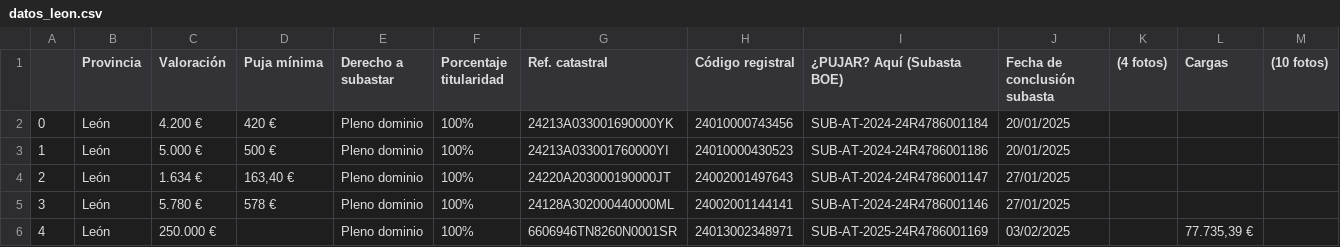
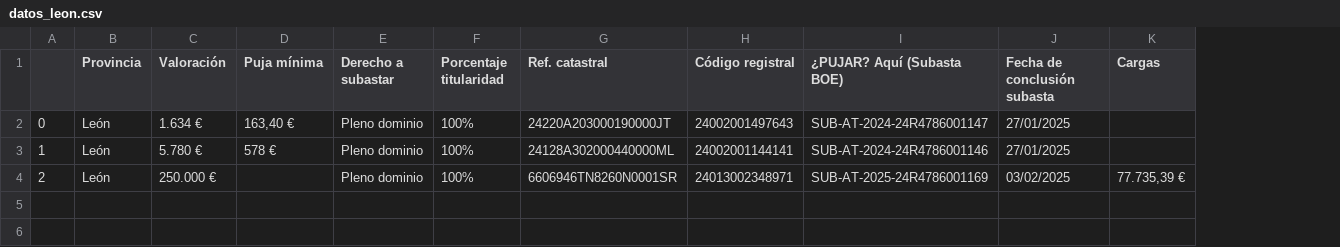
Before and after one commit to Aitor-Donado/uso_selenium, a CSV file: datos_leon.csv, drawn as a sheet; removed rows and columns are numbered as before the commit, all else as after; the diff names each change by its address in the sheet, - before the commit and + after, or states it on an @@ line.

```diff
--- a/datos_leon.csv
+++ b/datos_leon.csv
-column K ((4 fotos)), empty
-column M ((10 fotos)), empty
-C2 (Valoración): 4.200 €
+C2 (Valoración): 1.634 €
-D2 (Puja mínima): 420 €
+D2 (Puja mínima): 163,40 €
-G2 (Ref. catastral): 24213A033001690000YK
+G2 (Ref. catastral): 24220A203000190000JT
-H2 (Código registral): 24010000743456
+H2 (Código registral): 24002001497643
-I2 (¿PUJAR? Aquí (Subasta BOE)): SUB-AT-2024-24R4786001184
+I2 (¿PUJAR? Aquí (Subasta BOE)): SUB-AT-2024-24R4786001147
-J2:J3 (Fecha de conclusión subasta): 20/01/2025
+J2:J3 (Fecha de conclusión subasta): 27/01/2025
-C3 (Valoración): 5.000 €
+C3 (Valoración): 5.780 €
-D3 (Puja mínima): 500 €
+D3 (Puja mínima): 578 €
-G3 (Ref. catastral): 24213A033001760000YI
+G3 (Ref. catastral): 24128A302000440000ML
-H3 (Código registral): 24010000430523
+H3 (Código registral): 24002001144141
-I3 (¿PUJAR? Aquí (Subasta BOE)): SUB-AT-2024-24R4786001186
+I3 (¿PUJAR? Aquí (Subasta BOE)): SUB-AT-2024-24R4786001146
-C4 (Valoración): 1.634 €
+C4 (Valoración): 250.000 €
-D4 (Puja mínima): 163,40 €
+D4 (Puja mínima): (empty)
-G4 (Ref. catastral): 24220A203000190000JT
+G4 (Ref. catastral): 6606946TN8260N0001SR
-H4 (Código registral): 24002001497643
+H4 (Código registral): 24013002348971
-I4 (¿PUJAR? Aquí (Subasta BOE)): SUB-AT-2024-24R4786001147
+I4 (¿PUJAR? Aquí (Subasta BOE)): SUB-AT-2025-24R4786001169
-J4 (Fecha de conclusión subasta): 27/01/2025
+J4 (Fecha de conclusión subasta): 03/02/2025
-K4 (Cargas): (empty)
+K4 (Cargas): 77.735,39 €
-row 5: 3 | León | 5.780 € | 578 € | Pleno dominio | 100% | 24128A302000440000ML | 24002001144141 | SUB-AT-2024-24R4786001146 | 27/01/2025
-row 6: 4 | León | 250.000 € |  | Pleno dominio | 100% | 6606946TN8260N0001SR | 24013002348971 | SUB-AT-2025-24R4786001169 | 03/02/2025 |  | 77.735,39 €
```
Also changed, not shown: Bilbao-GranCanaria.csv, 2 other files.
